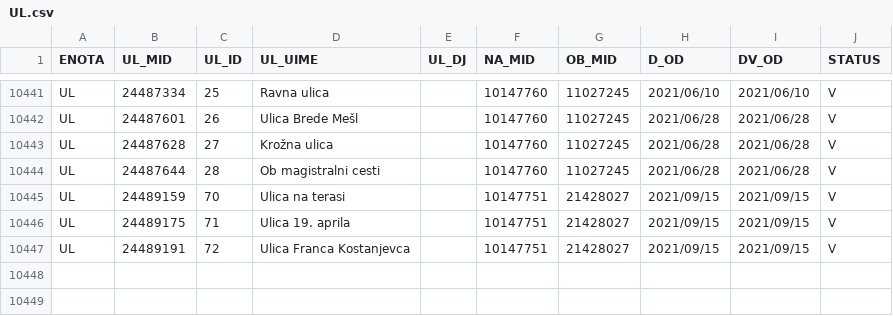
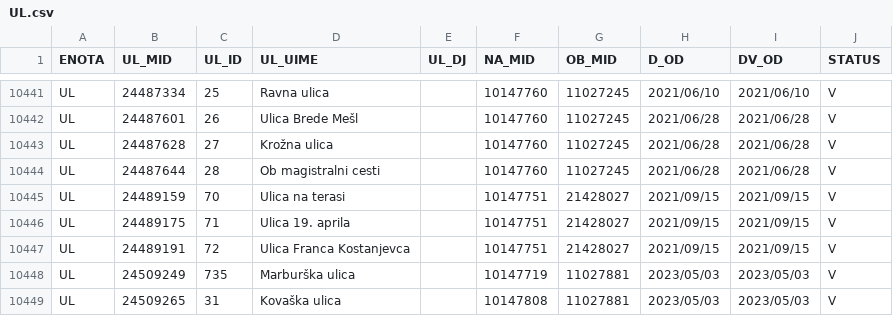
Before and after one commit to stefanb/gurs-rpe, a CSV file: data/UL.csv, drawn as a sheet; only a part is shown, gaps mark what is left out; the diff names each change by its address in the sheet, - before the commit and + after, or states it on an @@ line.

```diff
--- a/data/UL.csv
+++ b/data/UL.csv
+row 10448: UL | 24509249 | 735 | Marburška ulica |  | 10147719 | 11027881 | 2023/05/03 | 2023/05/03 | V
+row 10449: UL | 24509265 | 31 | Kovaška ulica |  | 10147808 | 11027881 | 2023/05/03 | 2023/05/03 | V
```
Also changed, not shown: 2 other files.
